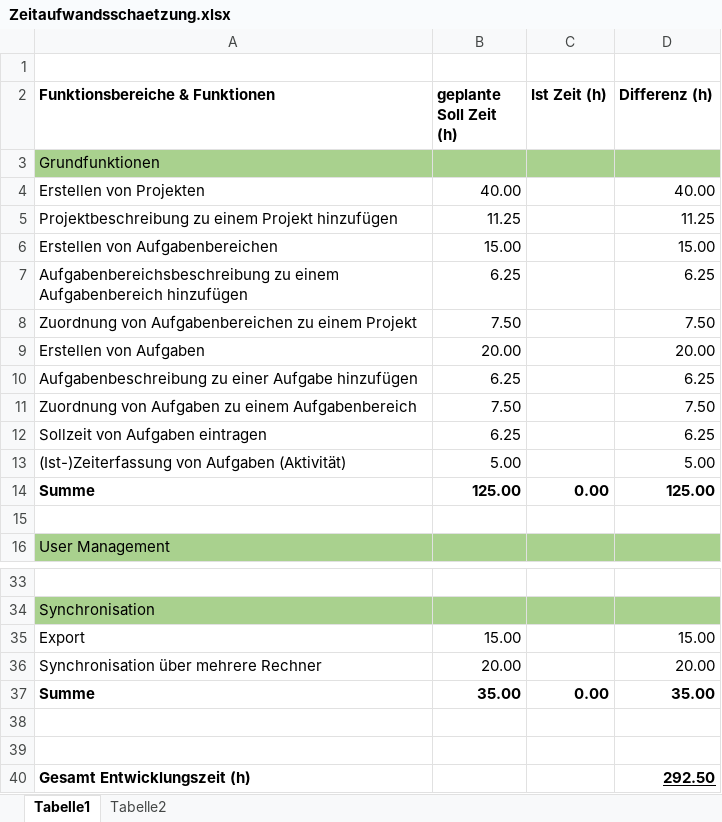
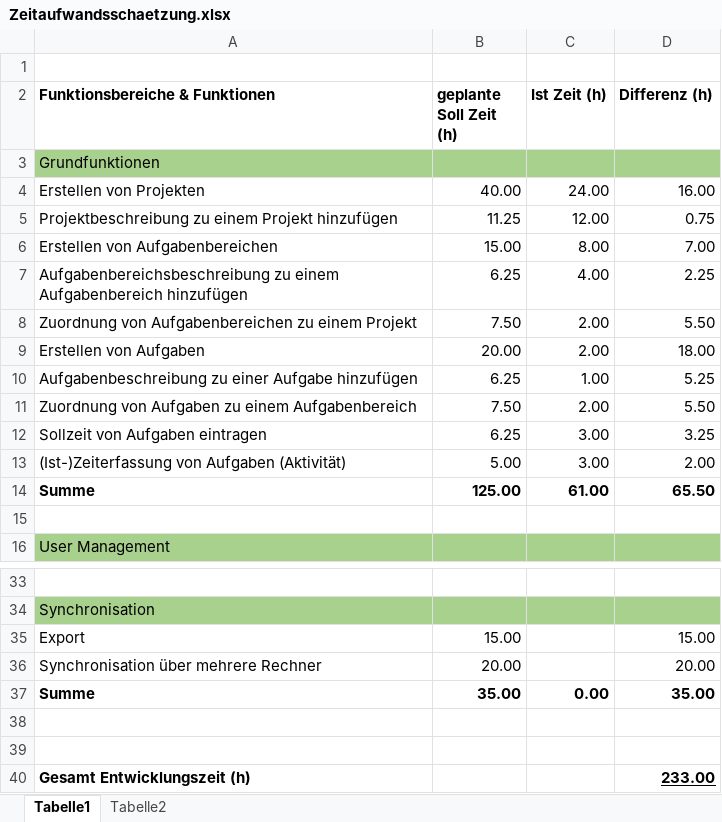
Before and after one commit to ateuchtmann/259035_SoftEngPR, an Excel workbook: Dokumente/Anforderungsdokumentation/Zeitaufwandsschaetzung.xlsx, sheet Tabelle1, drawn as a sheet; only a part is shown, gaps mark what is left out; values as stored, in another font and other column widths than the file's, no borders; the diff names each change by its address in the sheet, - before the commit and + after, or states it on an @@ line.

```diff
--- a/Dokumente/Anforderungsdokumentation/Zeitaufwandsschaetzung.xlsx (sheet Tabelle1)
+++ b/Dokumente/Anforderungsdokumentation/Zeitaufwandsschaetzung.xlsx (sheet Tabelle1)
-C4 (Ist Zeit (h)): (empty)
+C4 (Ist Zeit (h)): 24.00
-D4 (Differenz (h)): 40.00
+D4 (Differenz (h)): 16.00
-C5 (Ist Zeit (h)): (empty)
+C5 (Ist Zeit (h)): 12.00
-D5 (Differenz (h)): 11.25
+D5 (Differenz (h)): 0.75
-C6 (Ist Zeit (h)): (empty)
+C6 (Ist Zeit (h)): 8.00
-D6 (Differenz (h)): 15.00
+D6 (Differenz (h)): 7.00
-C7 (Ist Zeit (h)): (empty)
+C7 (Ist Zeit (h)): 4.00
-D7 (Differenz (h)): 6.25
+D7 (Differenz (h)): 2.25
-C8:C9 (Ist Zeit (h)): (empty)
+C8:C9 (Ist Zeit (h)): 2.00
-D8 (Differenz (h)): 7.50
+D8 (Differenz (h)): 5.50
-D9 (Differenz (h)): 20.00
+D9 (Differenz (h)): 18.00
-C10 (Ist Zeit (h)): (empty)
+C10 (Ist Zeit (h)): 1.00
-D10 (Differenz (h)): 6.25
+D10 (Differenz (h)): 5.25
-C11 (Ist Zeit (h)): (empty)
+C11 (Ist Zeit (h)): 2.00
-D11 (Differenz (h)): 7.50
+D11 (Differenz (h)): 5.50
-C12:C13 (Ist Zeit (h)): (empty)
+C12:C13 (Ist Zeit (h)): 3.00
-D12 (Differenz (h)): 6.25
+D12 (Differenz (h)): 3.25
-D13 (Differenz (h)): 5.00
+D13 (Differenz (h)): 2.00
-C14 (Ist Zeit (h)): 0.00
+C14 (Ist Zeit (h)): 61.00
-D14 (Differenz (h)): 125.00
+D14 (Differenz (h)): 65.50
-D40 (Differenz (h)): 292.50
+D40 (Differenz (h)): 233.00
```
Also changed, not shown: 2 other files.
